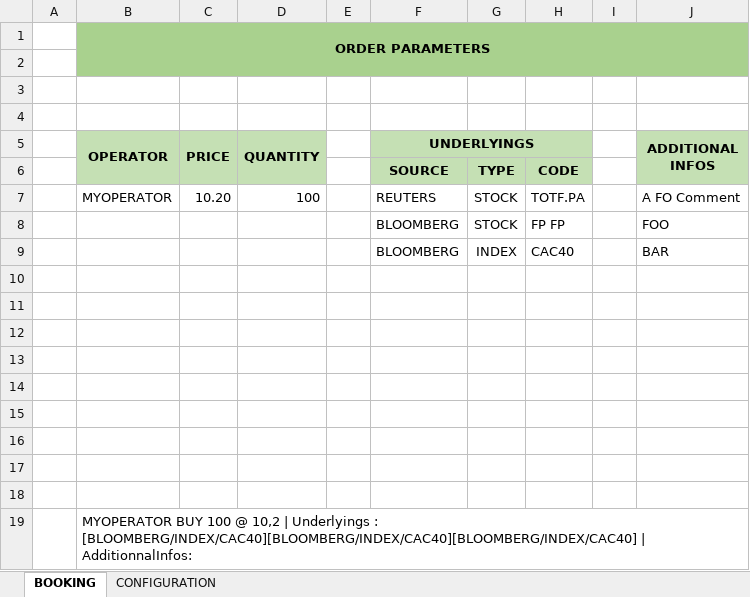
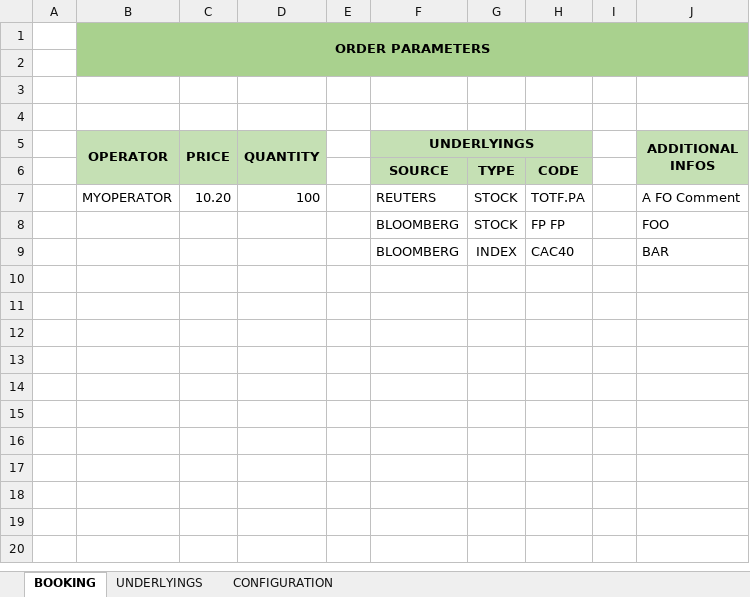
Before and after one commit to danmgs/ExcelDna.COM.QuickStart.V2, an Excel workbook: Sheet_Testing_XLL.xlsm, sheet BOOKING, drawn as a sheet; values as stored, in another font and other column widths than the file's, no borders; charts and pictures not drawn; the diff names each change by its address in the sheet, - before the commit and + after, or states it on an @@ line.

Commit message:
edit XL
edit XL

```diff
--- a/Sheet_Testing_XLL.xlsm (sheet BOOKING)
+++ b/Sheet_Testing_XLL.xlsm (sheet BOOKING)
+sheet tab: UNDERLYINGS
-row 10: (empty)
-row 11: (empty)
-row 12: (empty)
-row 13: (empty)
-row 14: (empty)
-row 15: (empty)
-row 16: (empty)
-row 17: (empty)
-row 18: (empty)
-row 19:  | MYOPERATOR BUY 100 @ 10,2 | Underlyings : [BLOOMBERG/INDEX/CAC40][BLOOMBERG/INDEX/CAC40][BLOOMBERG/INDEX/CAC40] | AdditionnalInfos:
```
Also changed, not shown: charts or pictures.
